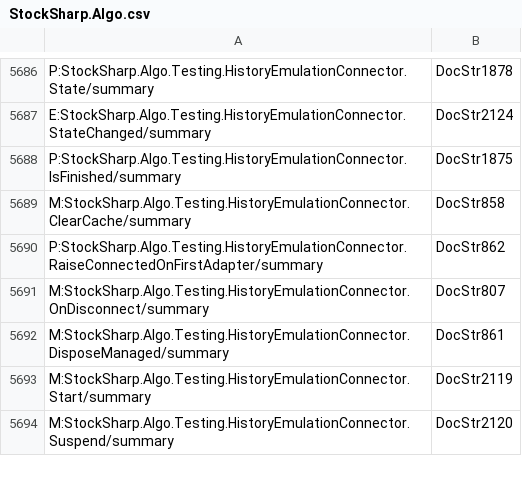
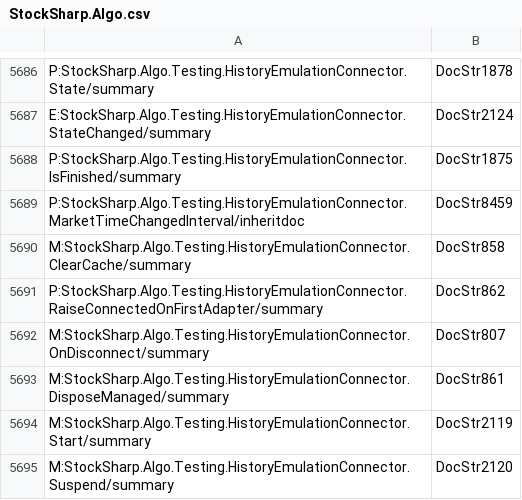
Before and after one commit to StockSharp/StockSharp, a CSV file: Localization/XmlComments/StockSharp.Algo.csv, drawn as a sheet; only a part is shown, gaps mark what is left out; the diff names each change by its address in the sheet, - before the commit and + after, or states it on an @@ line.

Commit message:
Xml comment fix.

```diff
--- a/Localization/XmlComments/StockSharp.Algo.csv
+++ b/Localization/XmlComments/StockSharp.Algo.csv
+row 5689: P:StockSharp.Algo.Testing.HistoryEmulationConnector.MarketTimeChangedInterval/inheritdoc | DocStr8459
```
Also changed, not shown: 2 other files.
